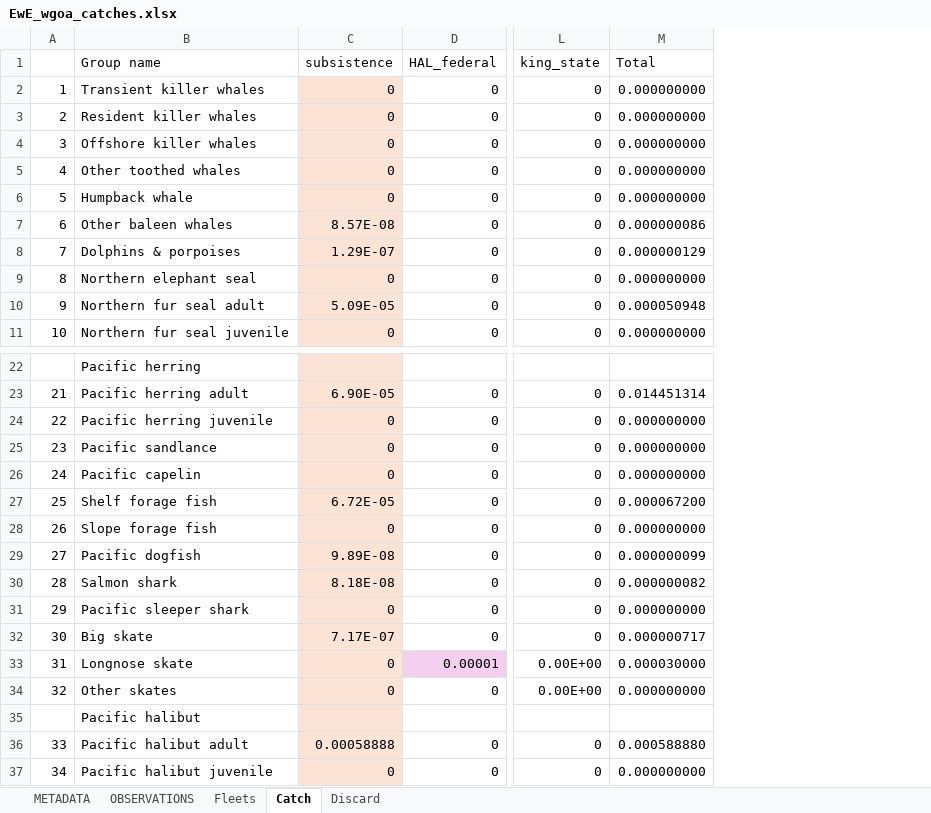
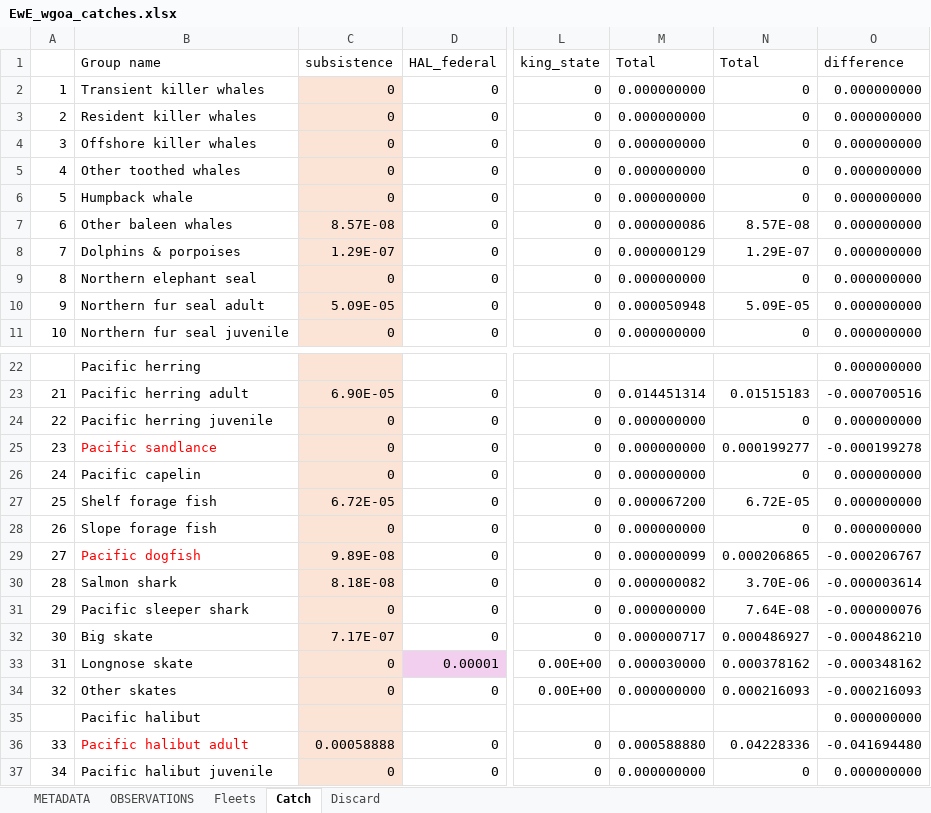
Before and after one commit to BridgetFerriss/WGOA-Ecopath-Rpath, an Excel workbook: WGOA_source_data/EwE_wgoa_catches.xlsx, sheet Catch, drawn as a sheet; only a part is shown, gaps mark what is left out; values as stored, in another font and other column widths than the file's, no borders; conditional formats not drawn; the diff names each change by its address in the sheet, - before the commit and + after, or states it on an @@ line.

```diff
--- a/WGOA_source_data/EwE_wgoa_catches.xlsx (sheet Catch)
+++ b/WGOA_source_data/EwE_wgoa_catches.xlsx (sheet Catch)
+column N (Total), rows 2-11: 0 | 0 | 0 | 0 | 0 | 8.57E-08 | 1.29E-07 | 0 | 5.09E-05 | 0; rows 23-37: 0.01515183 | 0 | 0.000199277 | 0 | 6.72E-05 | 0 | 0.000206865 | 3.70E-06 | 7.64E-08 | 0.000486927 | 0.000378162 | 0.000216093 |  | 0.04228336 | 0
+column O (difference), rows 2-11: all 0.000000000; rows 22-37: 0.000000000 | -0.000700516 | 0.000000000 | -0.000199278 | 0.000000000 | 0.000000000 | 0.000000000 | -0.000206767 | -0.000003614 | -0.000000076 | -0.000486210 | -0.000348162 | -0.000216093 | 0.000000000 | -0.041694480 | 0.000000000
-B25 text colour: black
+B25 text colour: #FF0000
-B29 text colour: black
+B29 text colour: #FF0000
-B36 text colour: black
+B36 text colour: #FF0000
```
Also changed, not shown: WGOA_source_data/EwE_wgoa_catches_alt_v.xlsx.
